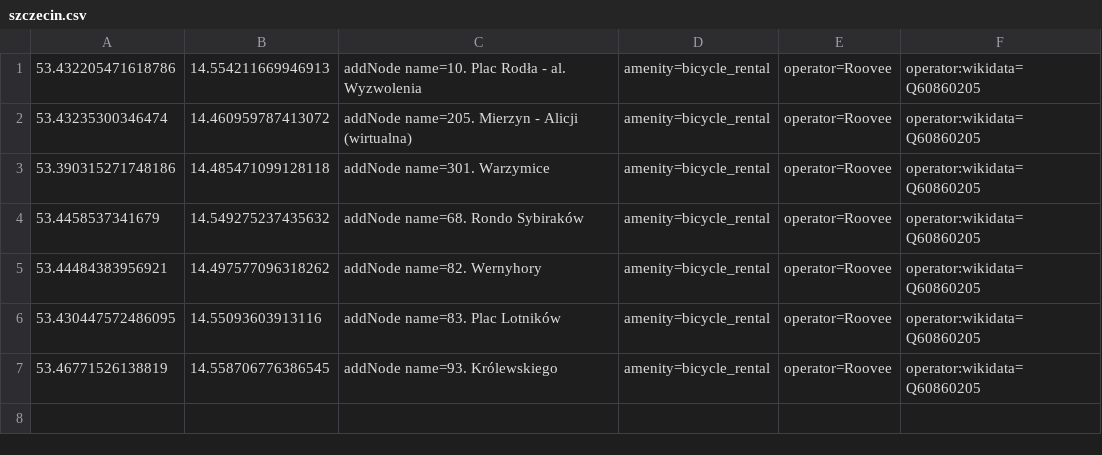
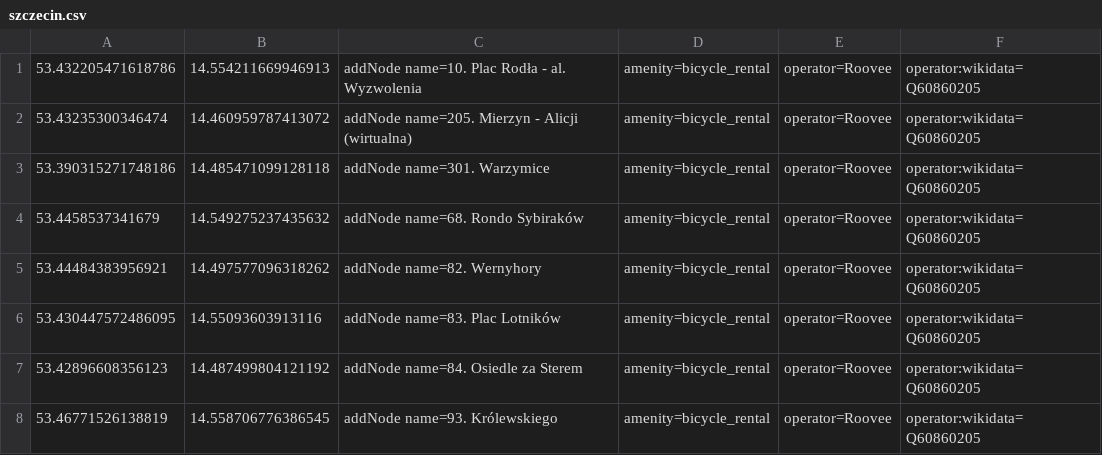
Before and after one commit to starsep/RooveeOSM, a CSV file: szczecin.csv, drawn as a sheet.

```diff
--- a/szczecin.csv
+++ b/szczecin.csv
@@ -6,2 +6,3 @@
 53.430447572486095,14.55093603913116,addNode name=83. Plac Lotników ,amenity=bicycle_rental,operator=Roovee,operator:wikidata=Q60860205
+53.42896608356123,14.487499804121192,addNode name=84. Osiedle za Sterem,amenity=bicycle_rental,operator=Roovee,operator:wikidata=Q60860205
 53.46771526138819,14.558706776386545,addNode name=93. Królewskiego,amenity=bicycle_rental,operator=Roovee,operator:wikidata=Q60860205
```
Also changed, not shown: 26 other files.
